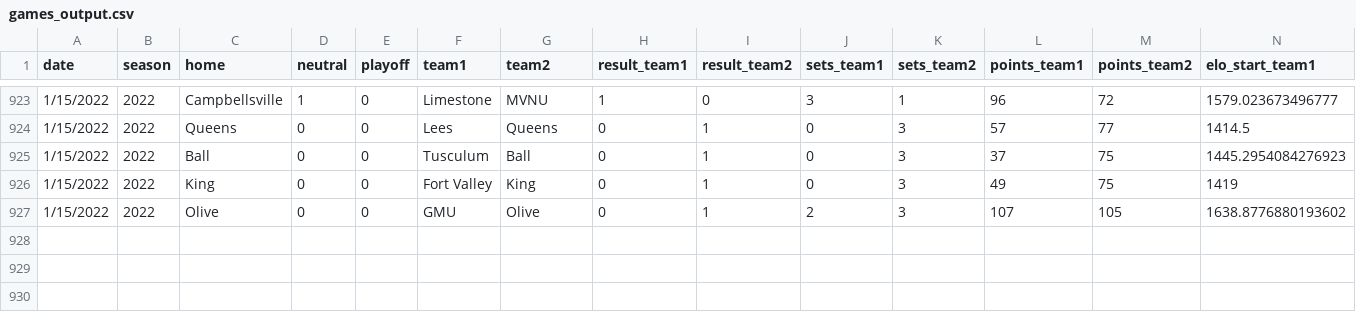
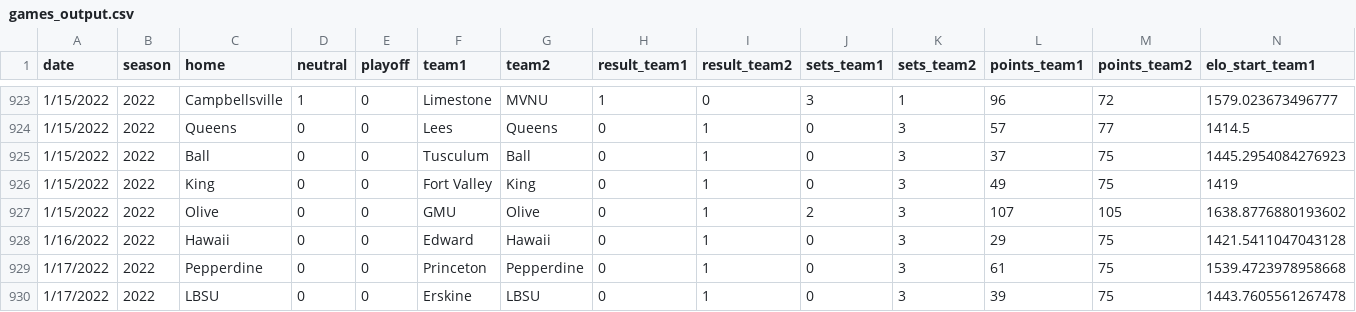
Before and after one commit to tjbreshears/VBelo, a CSV file: outputs/games_output.csv, drawn as a sheet; only a part is shown, gaps mark what is left out; rows hold the shown columns only; the diff names each change by its address in the sheet, - before the commit and + after, or states it on an @@ line.

Commit message:
Games through 1/17/22

```diff
--- a/outputs/games_output.csv
+++ b/outputs/games_output.csv
+row 928: 1/16/2022 | 2022 | Hawaii | 0 | 0 | Edward | Hawaii | 0 | 1 | 0 | 3 | 29 | 75 | 1421.5411047043128
+row 929: 1/17/2022 | 2022 | Pepperdine | 0 | 0 | Princeton | Pepperdine | 0 | 1 | 0 | 3 | 61 | 75 | 1539.4723978958668
+row 930: 1/17/2022 | 2022 | LBSU | 0 | 0 | Erskine | LBSU | 0 | 1 | 0 | 3 | 39 | 75 | 1443.7605561267478
```
Also changed, not shown: inputs/VBelo - games.csv, outputs/teams_ouput.csv, 2 other files.
